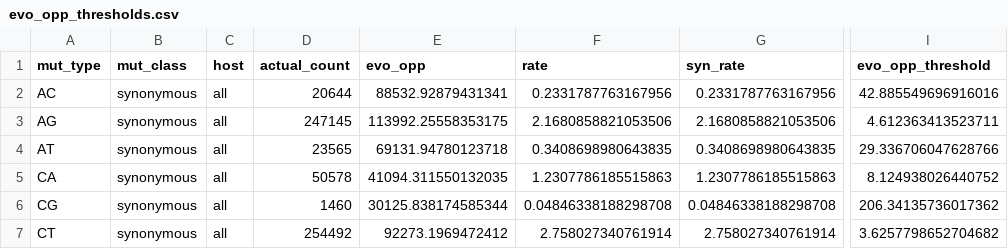
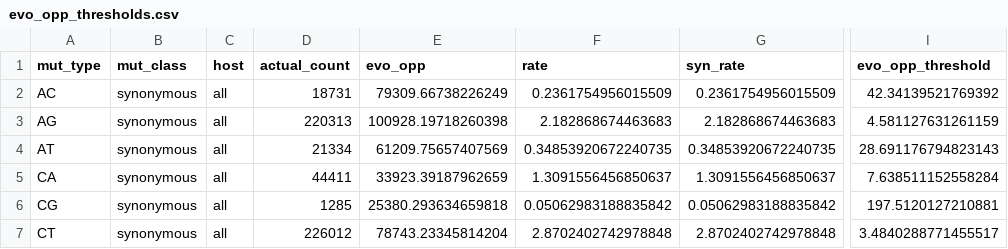
Before and after one commit to matsengrp/flu-mut-rates, a CSV file: results/evo_opp_thresholds.csv, drawn as a sheet; only a part is shown, gaps mark what is left out; the diff covers the shown part only; the diff names each change by its address in the sheet, - before the commit and + after, or states it on an @@ line.

```diff
--- a/results/evo_opp_thresholds.csv
+++ b/results/evo_opp_thresholds.csv
-D2 (actual_count): 20644
+D2 (actual_count): 18731
-E2 (evo_opp): 88532.92879431341
+E2 (evo_opp): 79309.66738226249
-F2 (rate): 0.2331787763167956
+F2 (rate): 0.2361754956015509
-G2 (syn_rate): 0.2331787763167956
+G2 (syn_rate): 0.2361754956015509
-I2 (evo_opp_threshold): 42.885549696916016
+I2 (evo_opp_threshold): 42.34139521769392
-D3 (actual_count): 247145
+D3 (actual_count): 220313
-E3 (evo_opp): 113992.25558353175
+E3 (evo_opp): 100928.19718260398
-F3 (rate): 2.1680858821053506
+F3 (rate): 2.182868674463683
-G3 (syn_rate): 2.1680858821053506
+G3 (syn_rate): 2.182868674463683
-I3 (evo_opp_threshold): 4.612363413523711
+I3 (evo_opp_threshold): 4.581127631261159
-D4 (actual_count): 23565
+D4 (actual_count): 21334
-E4 (evo_opp): 69131.94780123718
+E4 (evo_opp): 61209.75657407569
-F4 (rate): 0.3408698980643835
+F4 (rate): 0.34853920672240735
-G4 (syn_rate): 0.3408698980643835
+G4 (syn_rate): 0.34853920672240735
-I4 (evo_opp_threshold): 29.336706047628766
+I4 (evo_opp_threshold): 28.691176794823143
-D5 (actual_count): 50578
+D5 (actual_count): 44411
-E5 (evo_opp): 41094.311550132035
+E5 (evo_opp): 33923.39187962659
-F5 (rate): 1.2307786185515863
+F5 (rate): 1.3091556456850637
-G5 (syn_rate): 1.2307786185515863
+G5 (syn_rate): 1.3091556456850637
-I5 (evo_opp_threshold): 8.124938026440752
+I5 (evo_opp_threshold): 7.638511152558284
-D6 (actual_count): 1460
+D6 (actual_count): 1285
-E6 (evo_opp): 30125.838174585344
+E6 (evo_opp): 25380.293634659818
-F6 (rate): 0.04846338188298708
+F6 (rate): 0.05062983188835842
-G6 (syn_rate): 0.04846338188298708
+G6 (syn_rate): 0.05062983188835842
-I6 (evo_opp_threshold): 206.34135736017362
+I6 (evo_opp_threshold): 197.5120127210881
-D7 (actual_count): 254492
+D7 (actual_count): 226012
-E7 (evo_opp): 92273.1969472412
+E7 (evo_opp): 78743.23345814204
-F7 (rate): 2.758027340761914
+F7 (rate): 2.8702402742978848
-G7 (syn_rate): 2.758027340761914
+G7 (syn_rate): 2.8702402742978848
-I7 (evo_opp_threshold): 3.6257798652704682
+I7 (evo_opp_threshold): 3.4840288771455517
```
Also changed, not shown: 30 edited cells elsewhere in this file, results/motif_level_genome_wide_rates.csv, results/neutral_model/base/expected_rates_by_predictor.csv, 19 other files.
